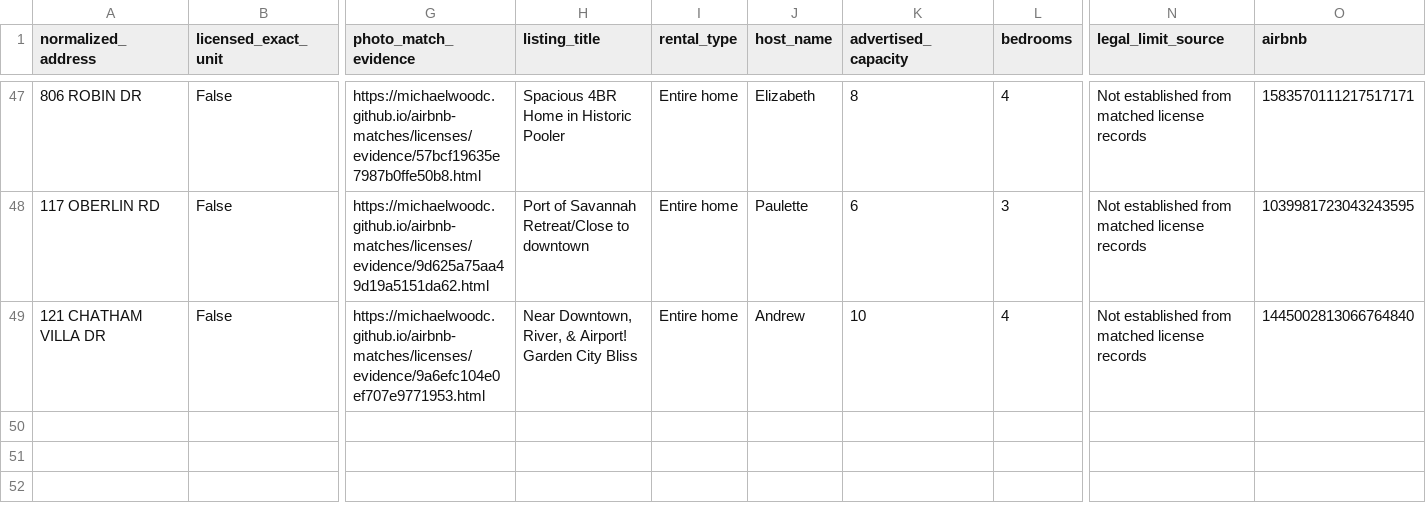
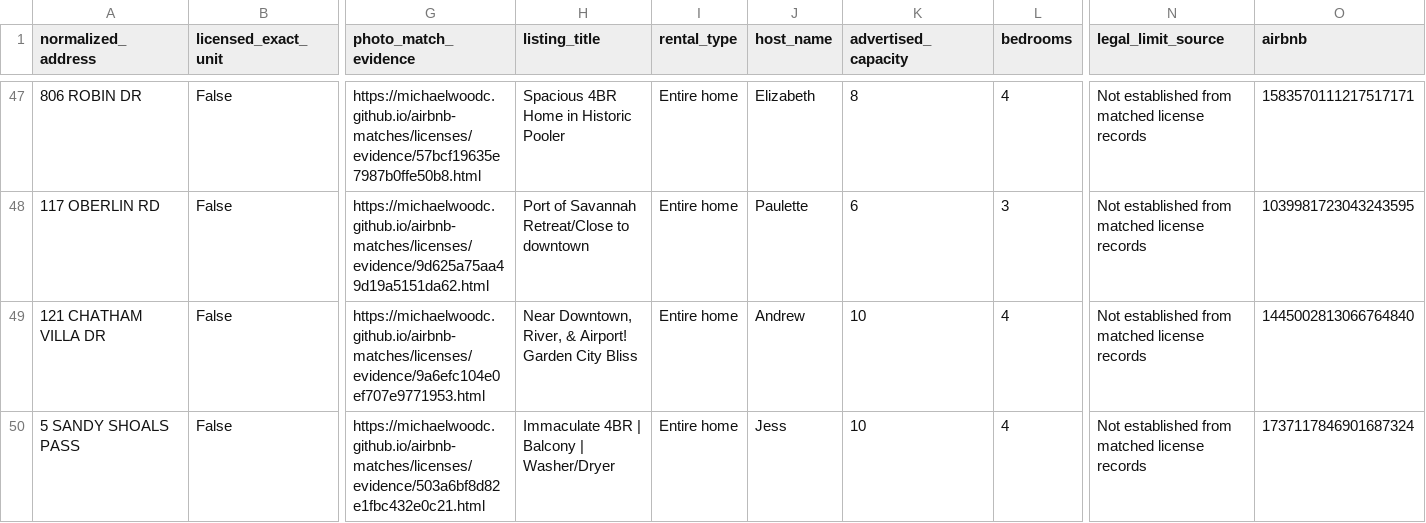
Before and after one commit to MichaelWoodc/airbnb-matches, a CSV file: licenses/outside_scope.csv, drawn as a sheet; only a part is shown, gaps mark what is left out; rows hold the shown columns only; the diff names each change by its address in the sheet, - before the commit and + after, or states it on an @@ line.

Commit message:
Update discovered property matches

```diff
--- a/licenses/outside_scope.csv
+++ b/licenses/outside_scope.csv
+row 50: 5 SANDY SHOALS PASS | False | https://michaelwoodc.github.io/airbnb-matches/licenses/evidence/503a6bf8d82e1fbc432e0c21.html | Immaculate 4BR | Balcony | Washer/Dryer | Entire home | Jess | 10 | 4 | Not established from matched license records | 1737117846901687324
```
Also changed, not shown: 4 other files.
